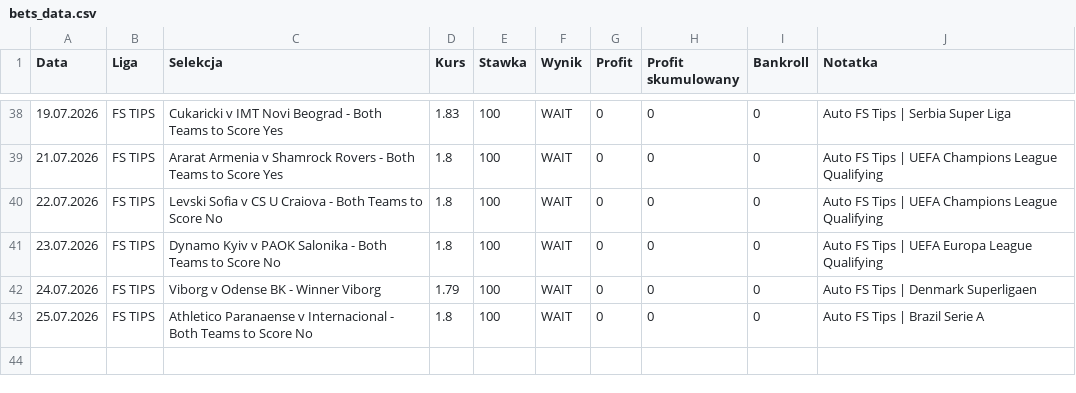
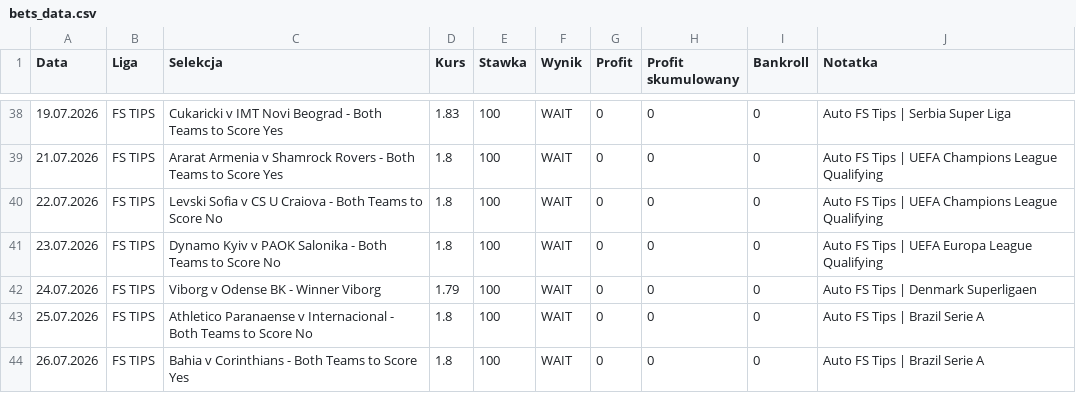
Before and after one commit to Octagon93/Bet_Tracker, a CSV file: bets_data.csv, drawn as a sheet; only a part is shown, gaps mark what is left out; the diff names each change by its address in the sheet, - before the commit and + after, or states it on an @@ line.

```diff
--- a/bets_data.csv
+++ b/bets_data.csv
+row 44: 26.07.2026 | FS TIPS | Bahia v Corinthians - Both Teams to Score Yes | 1.8 | 100 | WAIT | 0 | 0 | 0 | Auto FS Tips | Brazil Serie A
```
